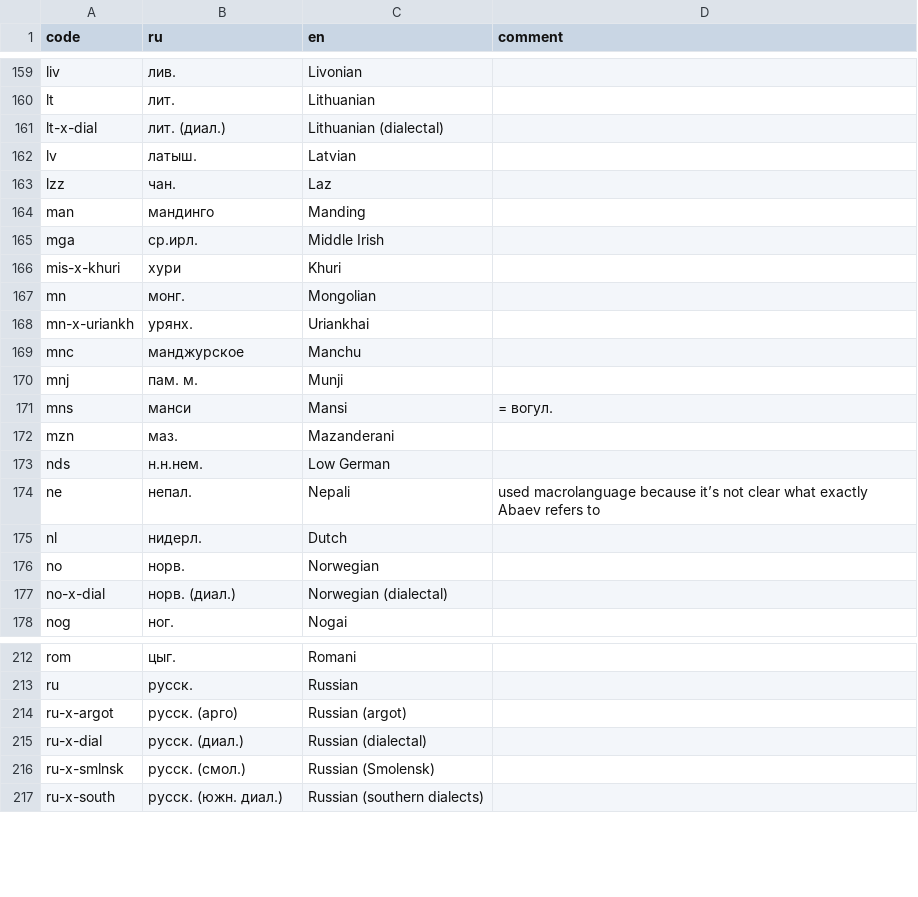
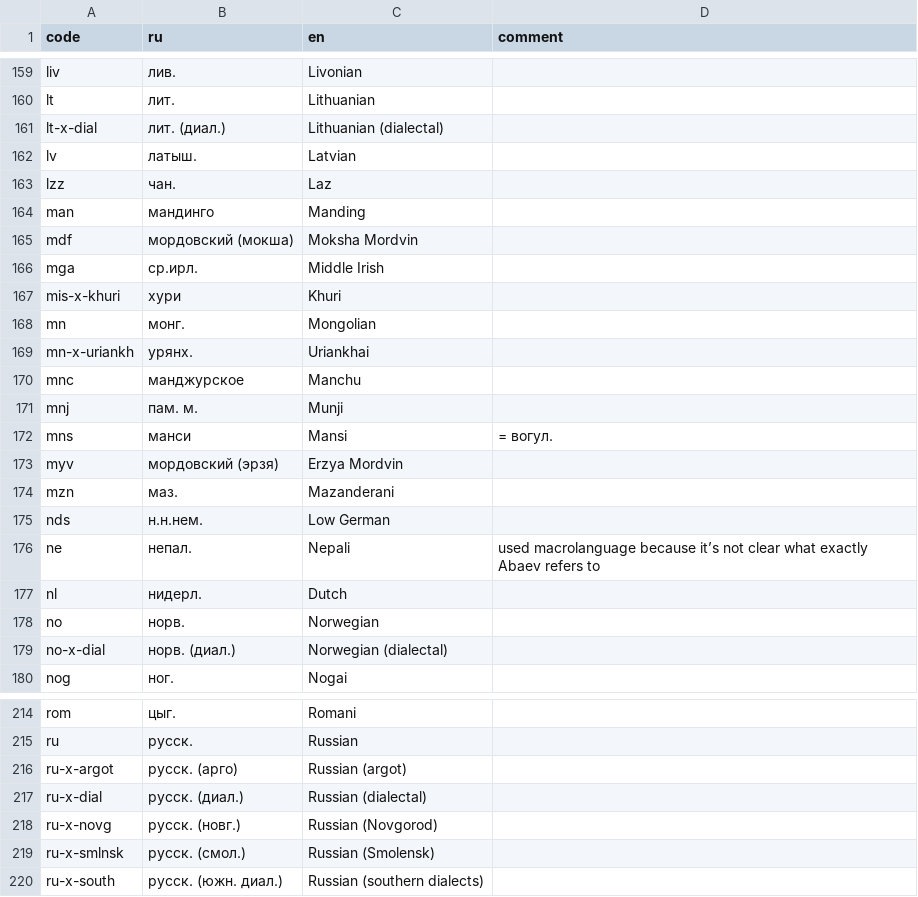
Before and after one commit to abaevdict/abaev-tei-oxygen, a CSV file: css/langnames.csv, drawn as a sheet; only a part is shown, gaps mark what is left out; the diff names each change by its address in the sheet, - before the commit and + after, or states it on an @@ line.

Commit message:
added Moksha and Erzya Mordvin

```diff
--- a/css/langnames.csv
+++ b/css/langnames.csv
+row 165: mdf | мордовский (мокша) | Moksha Mordvin
+row 173: myv | мордовский (эрзя) | Erzya Mordvin
+row 218: ru-x-novg | русск. (новг.) | Russian (Novgorod)
```
Also changed, not shown: 2 other files.
